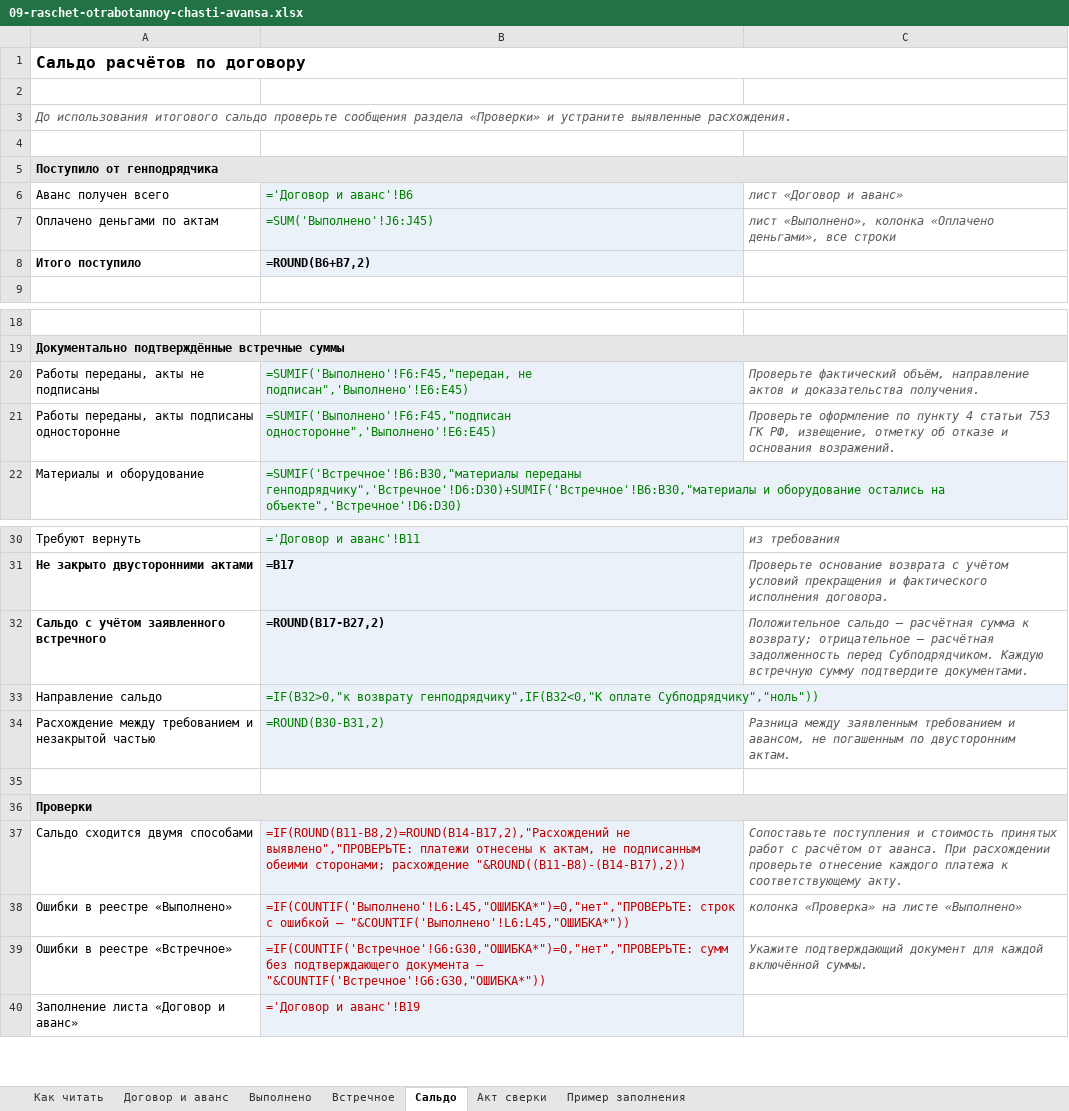
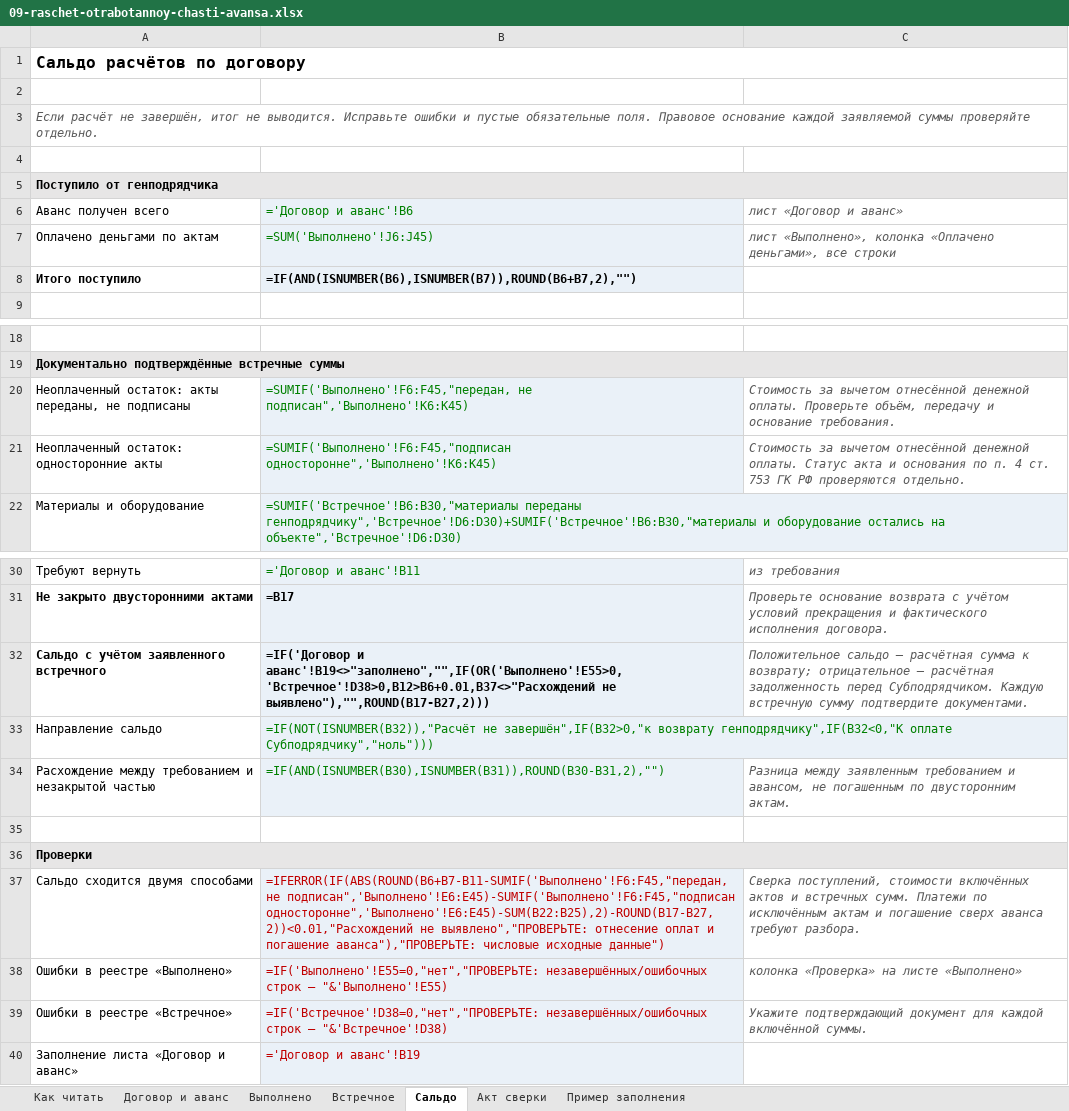
Before and after one commit to pmgpt12-arch/marzhavbetone.ru, an Excel workbook: products-storage/10-avans-usloviya-i-pribyl/09-raschet-otrabotannoy-chasti-avansa.xlsx, sheet Сальдо, drawn as a sheet; only a part is shown, gaps mark what is left out; values as stored, in another font and other column widths than the file's, no borders; formulas without a stored value are shown as written; removed rows and columns are numbered as before the commit, all else as after; the diff names each change by its address in the sheet, - before the commit and + after, or states it on an @@ line.

```diff
--- a/products-storage/10-avans-usloviya-i-pribyl/09-raschet-otrabotannoy-chasti-avansa.xlsx (sheet Сальдо)
+++ b/products-storage/10-avans-usloviya-i-pribyl/09-raschet-otrabotannoy-chasti-avansa.xlsx (sheet Сальдо)
-A3: До использования итогового сальдо проверьте сообщения раздела «Проверки» и устраните выявленные расхождения.
+A3: Если расчёт не завершён, итог не выводится. Исправьте ошибки и пустые обязательные поля. Правовое основание каждой заявляемой суммы проверяйте отдельно.
-B8: =ROUND(B6+B7,2)
+B8: =IF(AND(ISNUMBER(B6),ISNUMBER(B7)),ROUND(B6+B7,2),"")
-row 20: Работы переданы, акты не подписаны | =SUMIF('Выполнено'!F6:F45,"передан, не подписан",'Выполнено'!E6:E45) | Проверьте фактический объём, направление актов и доказательства получения.
-row 21: Работы переданы, акты подписаны односторонне | =SUMIF('Выполнено'!F6:F45,"подписан односторонне",'Выполнено'!E6:E45) | Проверьте оформление по пункту 4 статьи 753 ГК РФ, извещение, отметку об отказе и основания возражений.
+row 20: Неоплаченный остаток: акты переданы, не подписаны | =SUMIF('Выполнено'!F6:F45,"передан, не подписан",'Выполнено'!K6:K45) | Стоимость за вычетом отнесённой денежной оплаты. Проверьте объём, передачу и основание требования.
+row 21: Неоплаченный остаток: односторонние акты | =SUMIF('Выполнено'!F6:F45,"подписан односторонне",'Выполнено'!K6:K45) | Стоимость за вычетом отнесённой денежной оплаты. Статус акта и основания по п. 4 ст. 753 ГК РФ проверяются отдельно.
-B32: =ROUND(B17-B27,2)
+B32: =IF('Договор и аванс'!B19<>"заполнено","",IF(OR('Выполнено'!E55>0,'Встречное'!D38>0,B12>B6+0.01,B37<>"Расхождений не выявлено"),"",ROUND(B17-B27,2)))
-B33: =IF(B32>0,"к возврату генподрядчику",IF(B32<0,"К оплате Субподрядчику","ноль"))
+B33: =IF(NOT(ISNUMBER(B32)),"Расчёт не завершён",IF(B32>0,"к возврату генподрядчику",IF(B32<0,"К оплате Субподрядчику","ноль")))
-B34: =ROUND(B30-B31,2)
+B34: =IF(AND(ISNUMBER(B30),ISNUMBER(B31)),ROUND(B30-B31,2),"")
-B37: =IF(ROUND(B11-B8,2)=ROUND(B14-B17,2),"Расхождений не выявлено","ПРОВЕРЬТЕ: платежи отнесены к актам, не подписанным обеими сторонами; расхождение "&ROUND((B11-B8)-(B14-B17),2))
+B37: =IFERROR(IF(ABS(ROUND(B6+B7-B11-SUMIF('Выполнено'!F6:F45,"передан, не подписан",'Выполнено'!E6:E45)-SUMIF('Выполнено'!F6:F45,"подписан односторонне",'Выполнено'!E6:E45)-SUM(B22:B25),2)-ROUND(B17-B27,2))<0.01,"Расхождений не выявлено","ПРОВЕРЬТЕ: отнесение оплат и погашение аванса"),"ПРОВЕРЬТЕ: числовые исходные данные")
-C37: Сопоставьте поступления и стоимость принятых работ с расчётом от аванса. При расхождении проверьте отнесение каждого платежа к соответствующему акту.
+C37: Сверка поступлений, стоимости включённых актов и встречных сумм. Платежи по исключённым актам и погашение сверх аванса требуют разбора.
-B38: =IF(COUNTIF('Выполнено'!L6:L45,"ОШИБКА*")=0,"нет","ПРОВЕРЬТЕ: строк с ошибкой — "&COUNTIF('Выполнено'!L6:L45,"ОШИБКА*"))
+B38: =IF('Выполнено'!E55=0,"нет","ПРОВЕРЬТЕ: незавершённых/ошибочных строк — "&'Выполнено'!E55)
-B39: =IF(COUNTIF('Встречное'!G6:G30,"ОШИБКА*")=0,"нет","ПРОВЕРЬТЕ: сумм без подтверждающего документа — "&COUNTIF('Встречное'!G6:G30,"ОШИБКА*"))
+B39: =IF('Встречное'!D38=0,"нет","ПРОВЕРЬТЕ: незавершённых/ошибочных строк — "&'Встречное'!D38)
```
Also changed, not shown: sheet Встречное, sheet Выполнено, sheet Акт сверки, sheet Как читать, sheet Договор и аванс, 6 other files.
